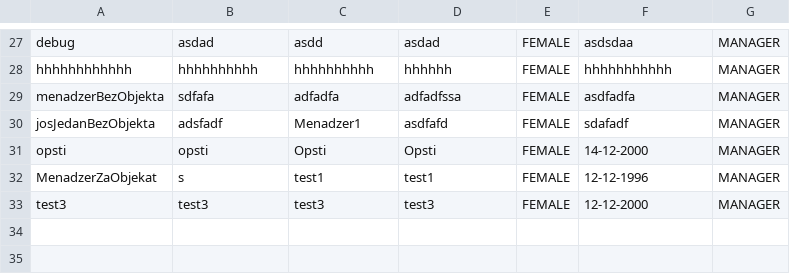
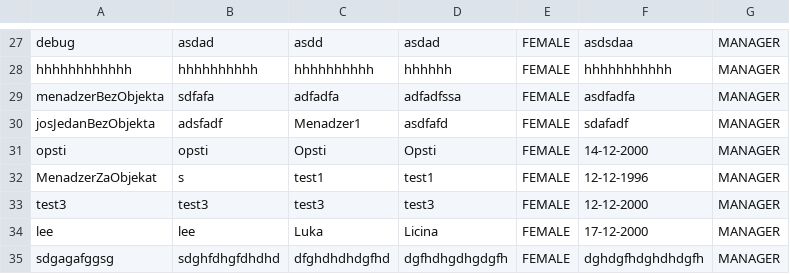
Before and after one commit to TerenjiD/Web2022, a CSV file: WebProjekat2022/webProjekat2022/static/users.csv, drawn as a sheet; only a part is shown, gaps mark what is left out.

```diff
--- a/WebProjekat2022/webProjekat2022/static/users.csv
+++ b/WebProjekat2022/webProjekat2022/static/users.csv
@@ -33 +33,3 @@ MenadzerZaObjekat;s;test1;test1;FEMALE;12-12-1996;MANAGER
 test3;test3;test3;test3;FEMALE;12-12-2000;MANAGER
+lee;lee;Luka;Licina;FEMALE;17-12-2000;MANAGER
+sdgagafggsg;sdghfdhgfdhdhd;dfghdhdhdgfhd;dgfhdhgdhgdgfh;FEMALE;dghdgfhdghdhdgfh;MANAGER
```
Also changed, not shown: 6 other files.
